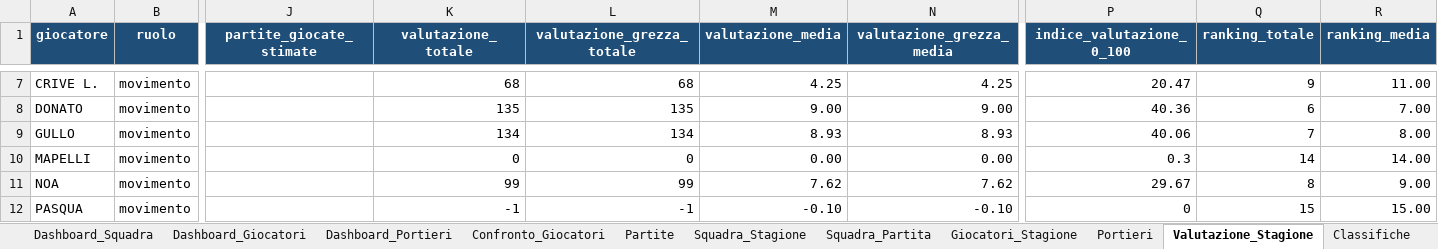
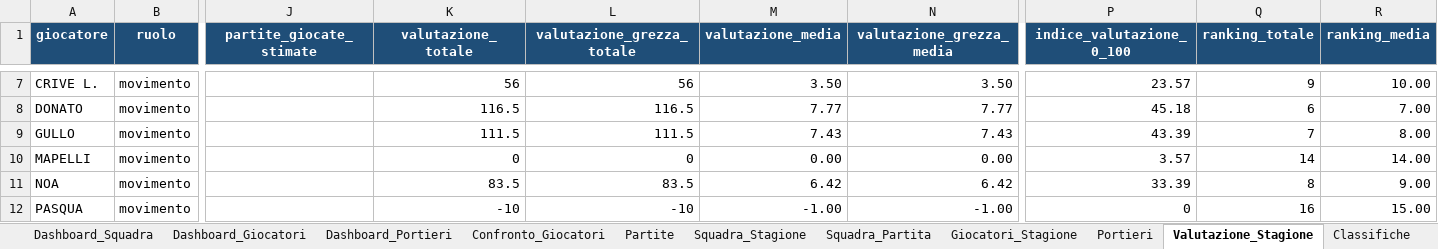
Before and after one commit to crive96/sg-arese-waterpolo-analytics, an Excel workbook: SG_Arese_2025_26_Analisi.xlsx, sheet Valutazione_Stagione, drawn as a sheet; only a part is shown, gaps mark what is left out; values as stored, in another font and other column widths than the file's, no borders; the diff covers the shown part only; the diff names each change by its address in the sheet, - before the commit and + after, or states it on an @@ line.

```diff
--- a/SG_Arese_2025_26_Analisi.xlsx (sheet Valutazione_Stagione)
+++ b/SG_Arese_2025_26_Analisi.xlsx (sheet Valutazione_Stagione)
-K7 (valutazione_totale): 68
+K7 (valutazione_totale): 56
-L7 (valutazione_grezza_totale): 68
+L7 (valutazione_grezza_totale): 56
-M7 (valutazione_media): 4.25
+M7 (valutazione_media): 3.50
-N7 (valutazione_grezza_media): 4.25
+N7 (valutazione_grezza_media): 3.50
-P7 (indice_valutazione_0_100): 20.47
+P7 (indice_valutazione_0_100): 23.57
-R7 (ranking_media): 11.00
+R7 (ranking_media): 10.00
-K8 (valutazione_totale): 135
+K8 (valutazione_totale): 116.5
-L8 (valutazione_grezza_totale): 135
+L8 (valutazione_grezza_totale): 116.5
-M8 (valutazione_media): 9.00
+M8 (valutazione_media): 7.77
-N8 (valutazione_grezza_media): 9.00
+N8 (valutazione_grezza_media): 7.77
-P8 (indice_valutazione_0_100): 40.36
+P8 (indice_valutazione_0_100): 45.18
-K9 (valutazione_totale): 134
+K9 (valutazione_totale): 111.5
-L9 (valutazione_grezza_totale): 134
+L9 (valutazione_grezza_totale): 111.5
-M9 (valutazione_media): 8.93
+M9 (valutazione_media): 7.43
-N9 (valutazione_grezza_media): 8.93
+N9 (valutazione_grezza_media): 7.43
-P9 (indice_valutazione_0_100): 40.06
+P9 (indice_valutazione_0_100): 43.39
-P10 (indice_valutazione_0_100): 0.3
+P10 (indice_valutazione_0_100): 3.57
-K11 (valutazione_totale): 99
+K11 (valutazione_totale): 83.5
-L11 (valutazione_grezza_totale): 99
+L11 (valutazione_grezza_totale): 83.5
-M11 (valutazione_media): 7.62
+M11 (valutazione_media): 6.42
-N11 (valutazione_grezza_media): 7.62
+N11 (valutazione_grezza_media): 6.42
-P11 (indice_valutazione_0_100): 29.67
+P11 (indice_valutazione_0_100): 33.39
-K12 (valutazione_totale): -1
+K12 (valutazione_totale): -10
-L12 (valutazione_grezza_totale): -1
+L12 (valutazione_grezza_totale): -10
-M12 (valutazione_media): -0.10
+M12 (valutazione_media): -1.00
-N12 (valutazione_grezza_media): -0.10
+N12 (valutazione_grezza_media): -1.00
-Q12 (ranking_totale): 15
+Q12 (ranking_totale): 16
```
Also changed, not shown: 58 edited cells elsewhere in this sheet, sheet Valutazione_Partita, sheet Classifiche_Ruolo, sheet Classifiche, sheet Giocatori_Stagione, sheet Dashboard_Giocatori, sheet Metodo, charts or pictures, 1 other file.
